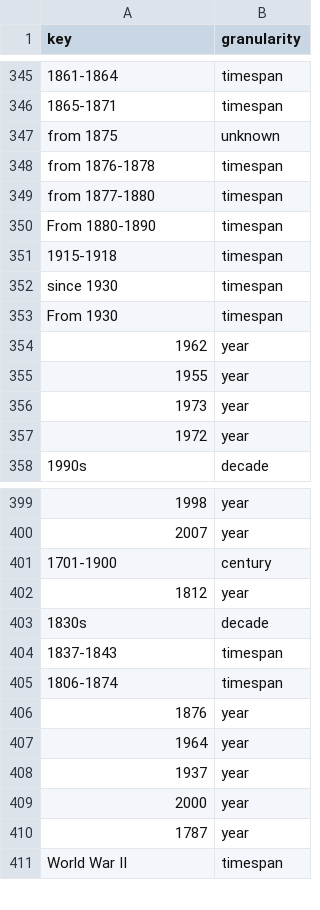
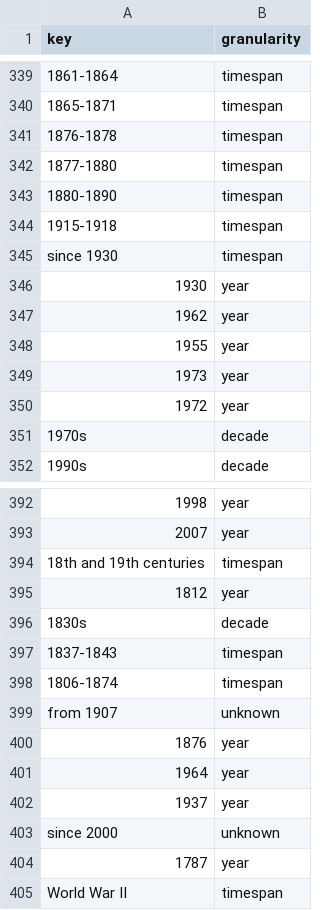
Before and after one commit to Ganle3/neo4j-import-data, a CSV file: dates.csv, drawn as a sheet; only a part is shown, gaps mark what is left out; removed rows and columns are numbered as before the commit, all else as after; the diff covers the shown part only; the diff names each change by its address in the sheet, - before the commit and + after, or states it on an @@ line.

```diff
--- a/dates.csv
+++ b/dates.csv
-row 347: from 1875 | unknown
-A341 (key): from 1876-1878
+A341 (key): 1876-1878
-A342 (key): from 1877-1880
+A342 (key): 1877-1880
-A343 (key): From 1880-1890
+A343 (key): 1880-1890
-row 353: From 1930 | timespan
@@ row 364 moved to row 346: 1930 @@
+row 351: 1970s | decade
-row 401: 1701-1900 | century
+row 394: 18th and 19th centuries | timespan
+row 399: from 1907 | unknown
@@ row 409 moved to row 426: 2000 @@
+row 403: since 2000 | unknown
```
Also changed, not shown: 23 added rows, 30 removed rows, 9 moved rows and 10 edited cells elsewhere in this file, event_date.csv, event_page.csv, 12 other files.
